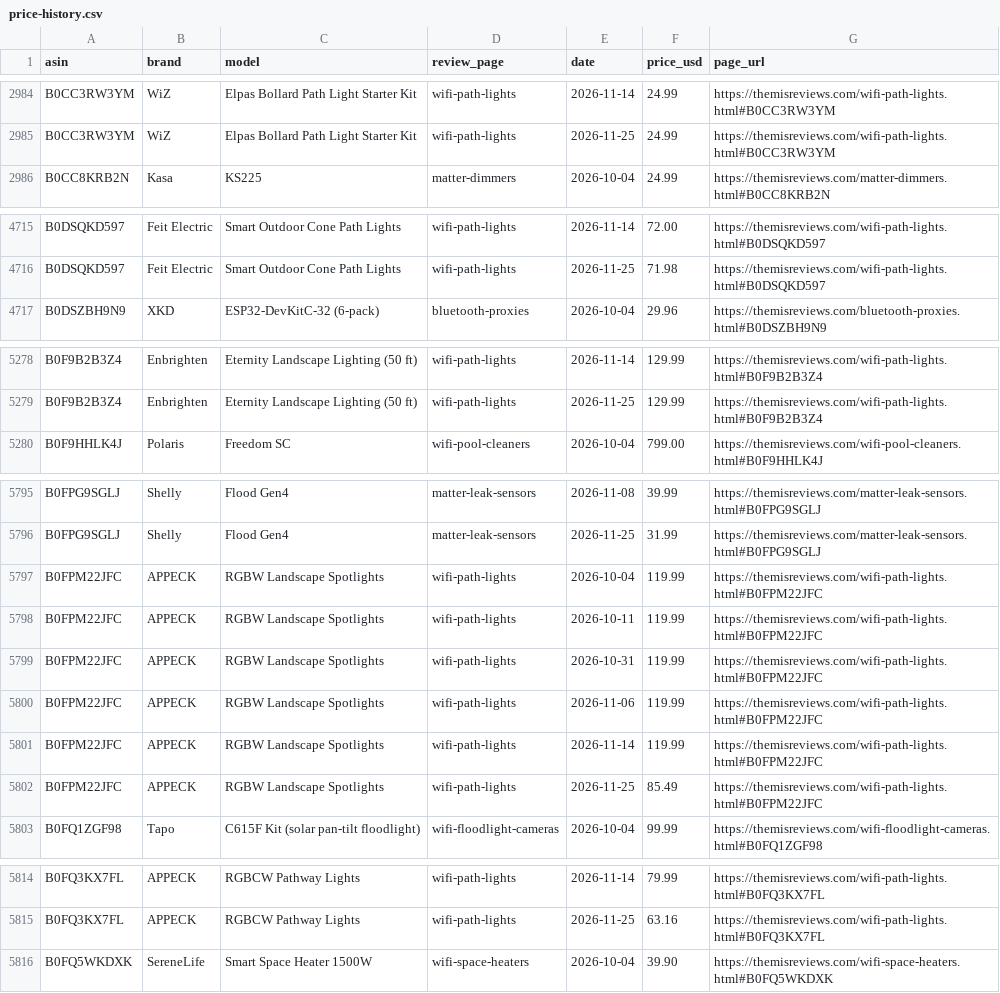
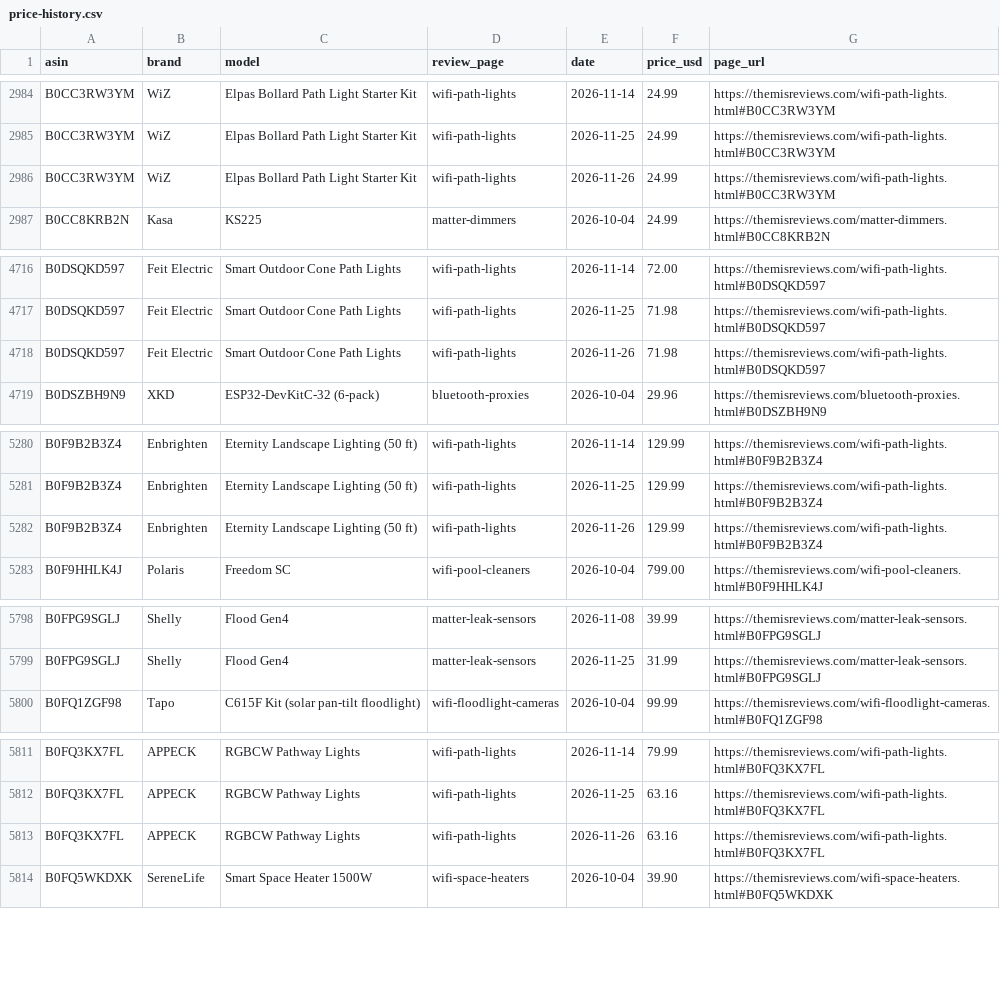
Before and after one commit to ajachierno/ThemisReviews, a CSV file: docs/price-history.csv, drawn as a sheet; only a part is shown, gaps mark what is left out; the diff covers the shown part only.

```diff
--- a/docs/price-history.csv
+++ b/docs/price-history.csv
@@ -2985,2 +2985,3 @@ B0CC3RW3YM,WiZ,Elpas Bollard Path Light Starter Kit,wifi-path-lights,2026-11-14,
 B0CC3RW3YM,WiZ,Elpas Bollard Path Light Starter Kit,wifi-path-lights,2026-11-25,24.99,https://themisreviews.com/wifi-path-lights.html#B0CC3RW3YM
+B0CC3RW3YM,WiZ,Elpas Bollard Path Light Starter Kit,wifi-path-lights,2026-11-26,24.99,https://themisreviews.com/wifi-path-lights.html#B0CC3RW3YM
 B0CC8KRB2N,Kasa,KS225,matter-dimmers,2026-10-04,24.99,https://themisreviews.com/matter-dimmers.html#B0CC8KRB2N
@@ -4716,2 +4717,3 @@ B0DSQKD597,Feit Electric,Smart Outdoor Cone Path Lights,wifi-path-lights,2026-11
 B0DSQKD597,Feit Electric,Smart Outdoor Cone Path Lights,wifi-path-lights,2026-11-25,71.98,https://themisreviews.com/wifi-path-lights.html#B0DSQKD597
+B0DSQKD597,Feit Electric,Smart Outdoor Cone Path Lights,wifi-path-lights,2026-11-26,71.98,https://themisreviews.com/wifi-path-lights.html#B0DSQKD597
 B0DSZBH9N9,XKD,ESP32-DevKitC-32 (6-pack),bluetooth-proxies,2026-10-04,29.96,https://themisreviews.com/bluetooth-proxies.html#B0DSZBH9N9
@@ -5279,2 +5281,3 @@ B0F9B2B3Z4,Enbrighten,Eternity Landscape Lighting (50 ft),wifi-path-lights,2026-
 B0F9B2B3Z4,Enbrighten,Eternity Landscape Lighting (50 ft),wifi-path-lights,2026-11-25,129.99,https://themisreviews.com/wifi-path-lights.html#B0F9B2B3Z4
+B0F9B2B3Z4,Enbrighten,Eternity Landscape Lighting (50 ft),wifi-path-lights,2026-11-26,129.99,https://themisreviews.com/wifi-path-lights.html#B0F9B2B3Z4
 B0F9HHLK4J,Polaris,Freedom SC,wifi-pool-cleaners,2026-10-04,799.00,https://themisreviews.com/wifi-pool-cleaners.html#B0F9HHLK4J
@@ -5796,8 +5799,2 @@ B0FPG9SGLJ,Shelly,Flood Gen4,matter-leak-sensors,2026-11-08,39.99,https://themis
 B0FPG9SGLJ,Shelly,Flood Gen4,matter-leak-sensors,2026-11-25,31.99,https://themisreviews.com/matter-leak-sensors.html#B0FPG9SGLJ
-B0FPM22JFC,APPECK,RGBW Landscape Spotlights,wifi-path-lights,2026-10-04,119.99,https://themisreviews.com/wifi-path-lights.html#B0FPM22JFC
-B0FPM22JFC,APPECK,RGBW Landscape Spotlights,wifi-path-lights,2026-10-11,119.99,https://themisreviews.com/wifi-path-lights.html#B0FPM22JFC
-B0FPM22JFC,APPECK,RGBW Landscape Spotlights,wifi-path-lights,2026-10-31,119.99,https://themisreviews.com/wifi-path-lights.html#B0FPM22JFC
-B0FPM22JFC,APPECK,RGBW Landscape Spotlights,wifi-path-lights,2026-11-06,119.99,https://themisreviews.com/wifi-path-lights.html#B0FPM22JFC
-B0FPM22JFC,APPECK,RGBW Landscape Spotlights,wifi-path-lights,2026-11-14,119.99,https://themisreviews.com/wifi-path-lights.html#B0FPM22JFC
-B0FPM22JFC,APPECK,RGBW Landscape Spotlights,wifi-path-lights,2026-11-25,85.49,https://themisreviews.com/wifi-path-lights.html#B0FPM22JFC
 B0FQ1ZGF98,Tapo,C615F Kit (solar pan-tilt floodlight),wifi-floodlight-cameras,2026-10-04,99.99,https://themisreviews.com/wifi-floodlight-cameras.html#B0FQ1ZGF98
@@ -5815,2 +5812,3 @@ B0FQ3KX7FL,APPECK,RGBCW Pathway Lights,wifi-path-lights,2026-11-14,79.99,https:/
 B0FQ3KX7FL,APPECK,RGBCW Pathway Lights,wifi-path-lights,2026-11-25,63.16,https://themisreviews.com/wifi-path-lights.html#B0FQ3KX7FL
+B0FQ3KX7FL,APPECK,RGBCW Pathway Lights,wifi-path-lights,2026-11-26,63.16,https://themisreviews.com/wifi-path-lights.html#B0FQ3KX7FL
 B0FQ5WKDXK,SereneLife,Smart Space Heater 1500W,wifi-space-heaters,2026-10-04,39.90,https://themisreviews.com/wifi-space-heaters.html#B0FQ5WKDXK
```
Also changed, not shown: 4 added rows elsewhere in this file, 33 other files.
